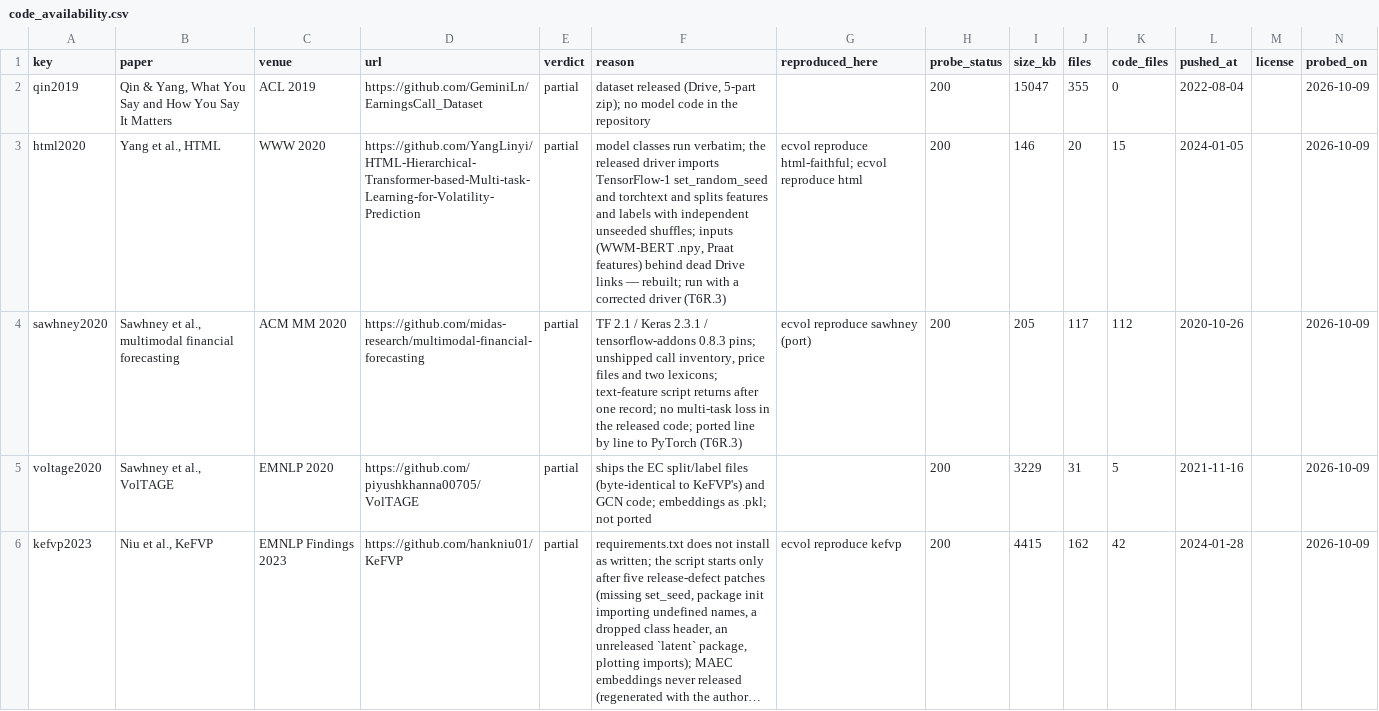
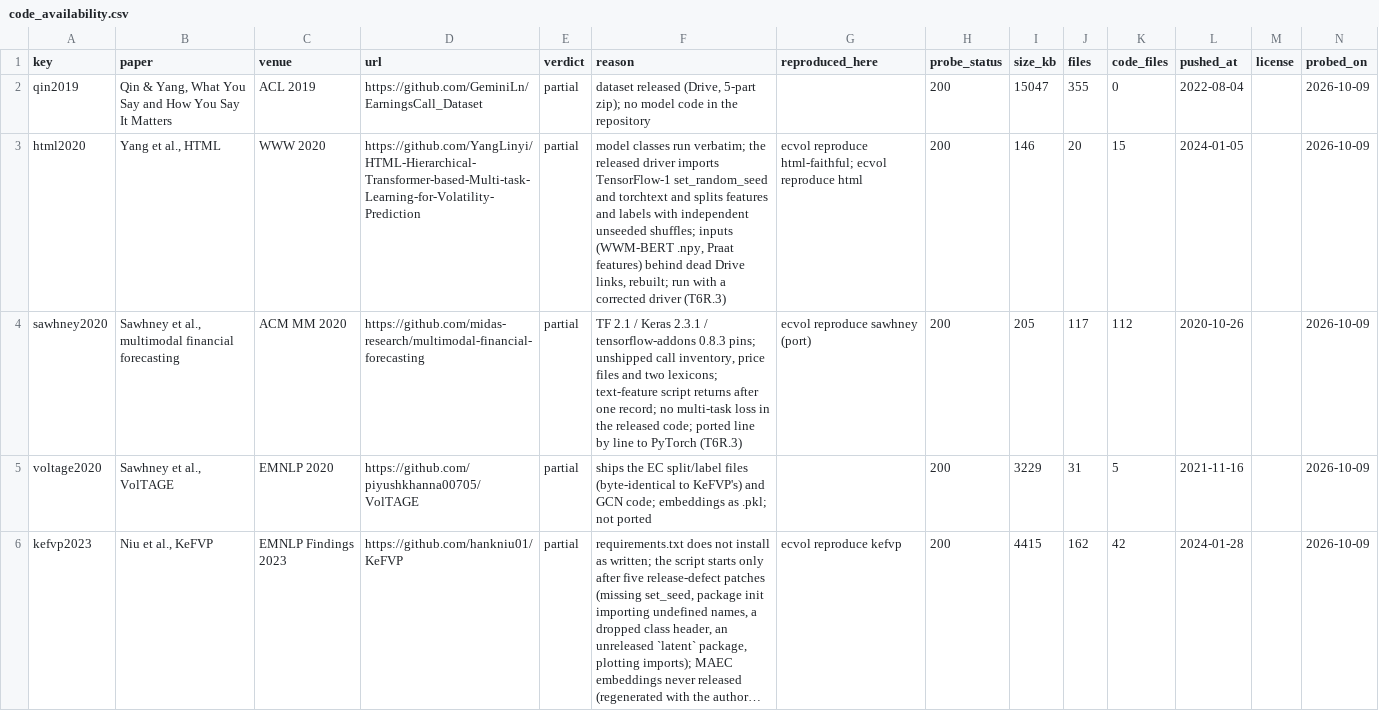
Before and after one commit to urbandrei/Earnings_call_project-main, a CSV file: data/results/code_availability.csv, drawn as a sheet; only a part is shown; long unchanged cells end in ….

```diff
--- a/data/results/code_availability.csv
+++ b/data/results/code_availability.csv
@@ -2,3 +2,3 @@ key,paper,venue,url,verdict,reason,reproduced_here,probe_status,size_kb,files,co
 qin2019,"Qin & Yang, What You Say and How You Say It Matters",ACL 2019,https://github.com/GeminiLn/EarningsCall_Dataset,partial,"dataset released (Drive, 5-part zip); no model code in the repository",,200,15047,355,0,2022-08-04,,2026-10-09
-html2020,"Yang et al., HTML",WWW 2020,https://github.com/YangLinyi/HTML-Hierarchical-Transformer-based-Multi-task-Learning-for-Volatility-Prediction,partial,"model classes run verbatim; the released driver imports TensorFlow-1 set_random_seed and torchtext and splits features and labels with independent unseeded shuffles; inputs (WWM-BERT .npy, Praat features) behind dead Drive links — rebuilt; run with a corrected driver (T6R.3)",ecvol reproduce html-faithful; ecvol reproduce html,200,146,20,15,2024-01-05,,2026-10-09
+html2020,"Yang et al., HTML",WWW 2020,https://github.com/YangLinyi/HTML-Hierarchical-Transformer-based-Multi-task-Learning-for-Volatility-Prediction,partial,"model classes run verbatim; the released driver imports TensorFlow-1 set_random_seed and torchtext and splits features and labels with independent unseeded shuffles; inputs (WWM-BERT .npy, Praat features) behind dead Drive links, rebuilt; run with a corrected driver (T6R.3)",ecvol reproduce html-faithful; ecvol reproduce html,200,146,20,15,2024-01-05,,2026-10-09
 sawhney2020,"Sawhney et al., multimodal financial forecasting",ACM MM 2020,https://github.com/midas-research/multimodal-financial-forecasting,partial,"TF 2.1 / Keras 2.3.1 / tensorflow-addons 0.8.3 pins; unshipped call inventory, price files and two lexicons; text-feature script returns after one record; no multi-task loss in the released code; ported line by line to PyTorch (T6R.3)",ecvol reproduce sawhney (port),200,205,117,112,2020-10-26,,2026-10-09
```
Also changed, not shown: 26 other files.
